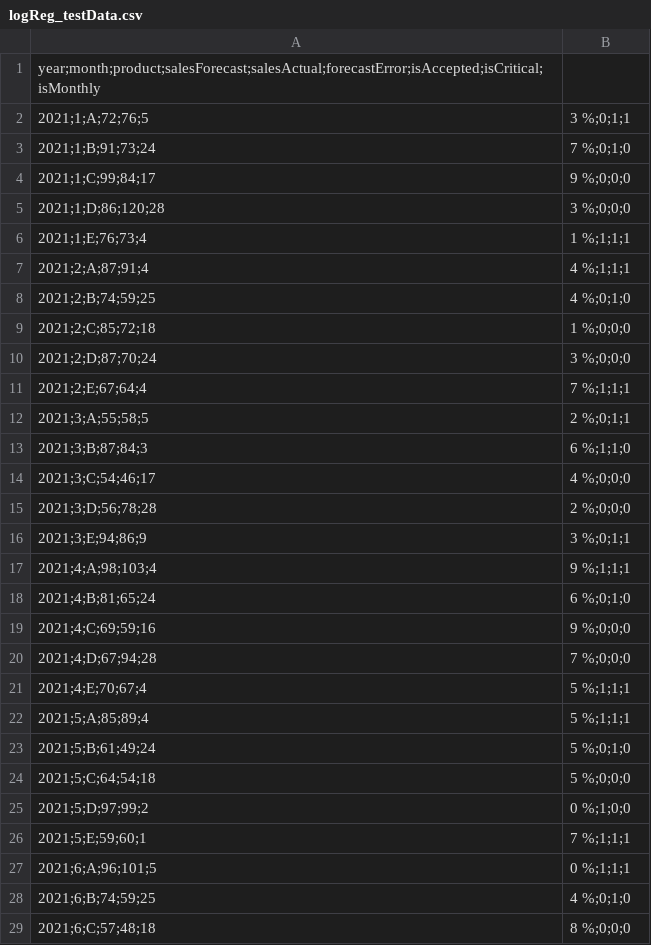
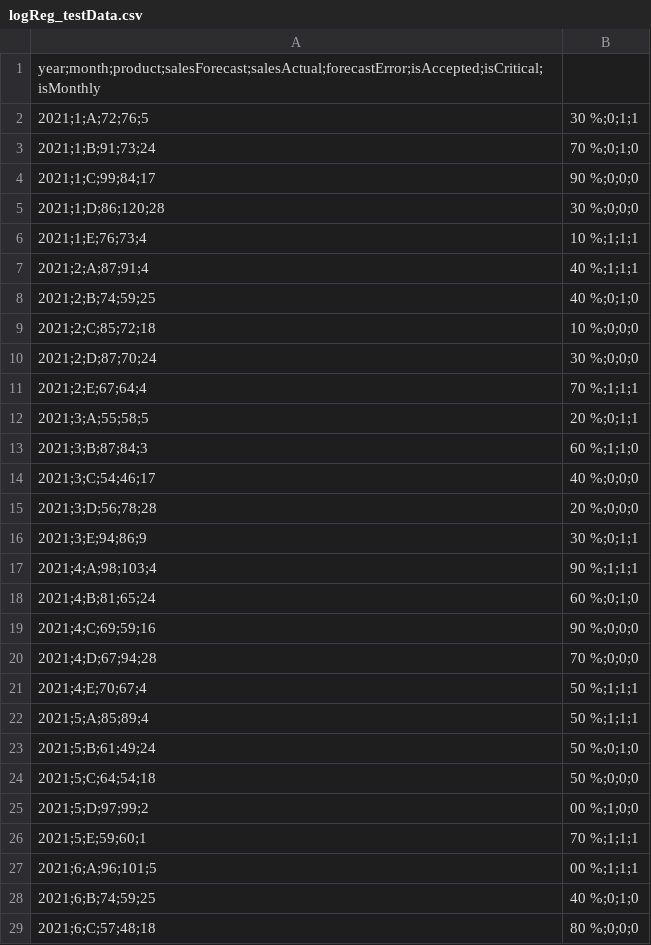
Before and after one commit to vaarajon/portfolio, a CSV file: dataScience/logisticRegression/logReg_testData.csv, drawn as a sheet; only a part is shown; the diff covers the shown part only.

```diff
--- a/dataScience/logisticRegression/logReg_testData.csv
+++ b/dataScience/logisticRegression/logReg_testData.csv
@@ -1,29 +1,29 @@
 year;month;product;salesForecast;salesActual;forecastError;isAccepted;isCritical;isMonthly
-2021;1;A;72;76;5,3 %;0;1;1
-2021;1;B;91;73;24,7 %;0;1;0
-2021;1;C;99;84;17,9 %;0;0;0
-2021;1;D;86;120;28,3 %;0;0;0
-2021;1;E;76;73;4,1 %;1;1;1
-2021;2;A;87;91;4,4 %;1;1;1
-2021;2;B;74;59;25,4 %;0;1;0
-2021;2;C;85;72;18,1 %;0;0;0
-2021;2;D;87;70;24,3 %;0;0;0
-2021;2;E;67;64;4,7 %;1;1;1
-2021;3;A;55;58;5,2 %;0;1;1
-2021;3;B;87;84;3,6 %;1;1;0
-2021;3;C;54;46;17,4 %;0;0;0
-2021;3;D;56;78;28,2 %;0;0;0
-2021;3;E;94;86;9,3 %;0;1;1
-2021;4;A;98;103;4,9 %;1;1;1
-2021;4;B;81;65;24,6 %;0;1;0
-2021;4;C;69;59;16,9 %;0;0;0
-2021;4;D;67;94;28,7 %;0;0;0
-2021;4;E;70;67;4,5 %;1;1;1
-2021;5;A;85;89;4,5 %;1;1;1
-2021;5;B;61;49;24,5 %;0;1;0
-2021;5;C;64;54;18,5 %;0;0;0
-2021;5;D;97;99;2,0 %;1;0;0
-2021;5;E;59;60;1,7 %;1;1;1
-2021;6;A;96;101;5,0 %;1;1;1
-2021;6;B;74;59;25,4 %;0;1;0
-2021;6;C;57;48;18,8 %;0;0;0
+2021;1;A;72;76;5,30 %;0;1;1
+2021;1;B;91;73;24,70 %;0;1;0
+2021;1;C;99;84;17,90 %;0;0;0
+2021;1;D;86;120;28,30 %;0;0;0
+2021;1;E;76;73;4,10 %;1;1;1
+2021;2;A;87;91;4,40 %;1;1;1
+2021;2;B;74;59;25,40 %;0;1;0
+2021;2;C;85;72;18,10 %;0;0;0
+2021;2;D;87;70;24,30 %;0;0;0
+2021;2;E;67;64;4,70 %;1;1;1
+2021;3;A;55;58;5,20 %;0;1;1
+2021;3;B;87;84;3,60 %;1;1;0
+2021;3;C;54;46;17,40 %;0;0;0
+2021;3;D;56;78;28,20 %;0;0;0
+2021;3;E;94;86;9,30 %;0;1;1
+2021;4;A;98;103;4,90 %;1;1;1
+2021;4;B;81;65;24,60 %;0;1;0
+2021;4;C;69;59;16,90 %;0;0;0
+2021;4;D;67;94;28,70 %;0;0;0
+2021;4;E;70;67;4,50 %;1;1;1
+2021;5;A;85;89;4,50 %;1;1;1
+2021;5;B;61;49;24,50 %;0;1;0
+2021;5;C;64;54;18,50 %;0;0;0
+2021;5;D;97;99;2,00 %;1;0;0
+2021;5;E;59;60;1,70 %;1;1;1
+2021;6;A;96;101;5,00 %;1;1;1
+2021;6;B;74;59;25,40 %;0;1;0
+2021;6;C;57;48;18,80 %;0;0;0
```
Also changed, not shown: 32 edited cells elsewhere in this file, 4 other files.
